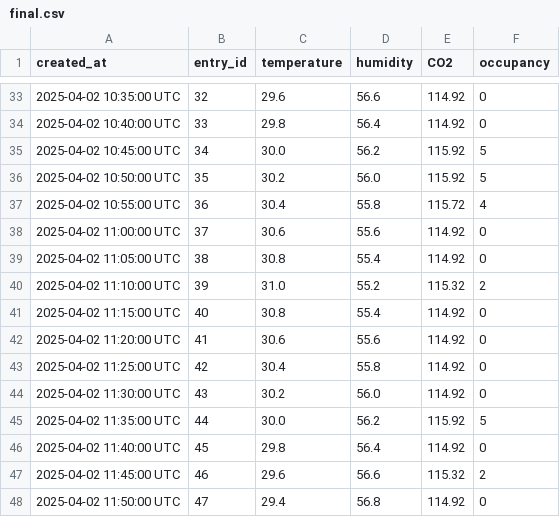
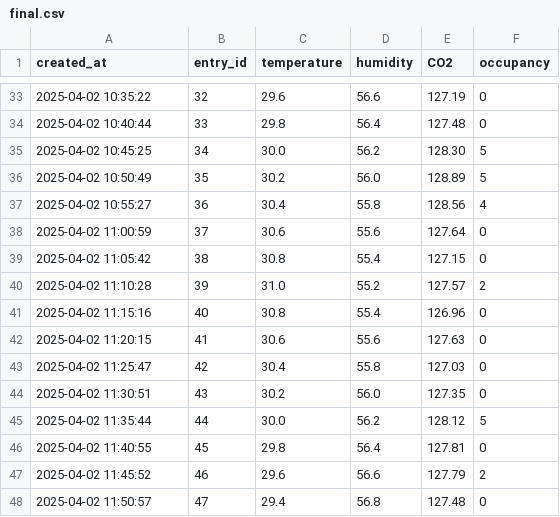
Before and after one commit to kushagra1310/IIOT_PROJECT, a CSV file: datacollection/final.csv, drawn as a sheet; only a part is shown, gaps mark what is left out; the diff covers the shown part only.

```diff
--- a/datacollection/final.csv
+++ b/datacollection/final.csv
@@ -33,16 +33,16 @@ created_at,entry_id,temperature,humidity,CO2,occupancy
-2025-04-02 10:35:00 UTC,32,29.6,56.6,114.92,0
-2025-04-02 10:40:00 UTC,33,29.8,56.4,114.92,0
-2025-04-02 10:45:00 UTC,34,30.0,56.2,115.92,5
-2025-04-02 10:50:00 UTC,35,30.2,56.0,115.92,5
-2025-04-02 10:55:00 UTC,36,30.4,55.8,115.72,4
-2025-04-02 11:00:00 UTC,37,30.6,55.6,114.92,0
-2025-04-02 11:05:00 UTC,38,30.8,55.4,114.92,0
-2025-04-02 11:10:00 UTC,39,31.0,55.2,115.32,2
-2025-04-02 11:15:00 UTC,40,30.8,55.4,114.92,0
-2025-04-02 11:20:00 UTC,41,30.6,55.6,114.92,0
-2025-04-02 11:25:00 UTC,42,30.4,55.8,114.92,0
-2025-04-02 11:30:00 UTC,43,30.2,56.0,114.92,0
-2025-04-02 11:35:00 UTC,44,30.0,56.2,115.92,5
-2025-04-02 11:40:00 UTC,45,29.8,56.4,114.92,0
-2025-04-02 11:45:00 UTC,46,29.6,56.6,115.32,2
-2025-04-02 11:50:00 UTC,47,29.4,56.8,114.92,0
+2025-04-02 10:35:22,32,29.6,56.6,127.19,0
+2025-04-02 10:40:44,33,29.8,56.4,127.48,0
+2025-04-02 10:45:25,34,30.0,56.2,128.30,5
+2025-04-02 10:50:49,35,30.2,56.0,128.89,5
+2025-04-02 10:55:27,36,30.4,55.8,128.56,4
+2025-04-02 11:00:59,37,30.6,55.6,127.64,0
+2025-04-02 11:05:42,38,30.8,55.4,127.15,0
+2025-04-02 11:10:28,39,31.0,55.2,127.57,2
+2025-04-02 11:15:16,40,30.8,55.4,126.96,0
+2025-04-02 11:20:15,41,30.6,55.6,127.63,0
+2025-04-02 11:25:47,42,30.4,55.8,127.03,0
+2025-04-02 11:30:51,43,30.2,56.0,127.35,0
+2025-04-02 11:35:44,44,30.0,56.2,128.12,5
+2025-04-02 11:40:55,45,29.8,56.4,127.81,0
+2025-04-02 11:45:52,46,29.6,56.6,127.79,2
+2025-04-02 11:50:57,47,29.4,56.8,127.48,0
```
Also changed, not shown: 162 edited cells elsewhere in this file, 1 other file.
